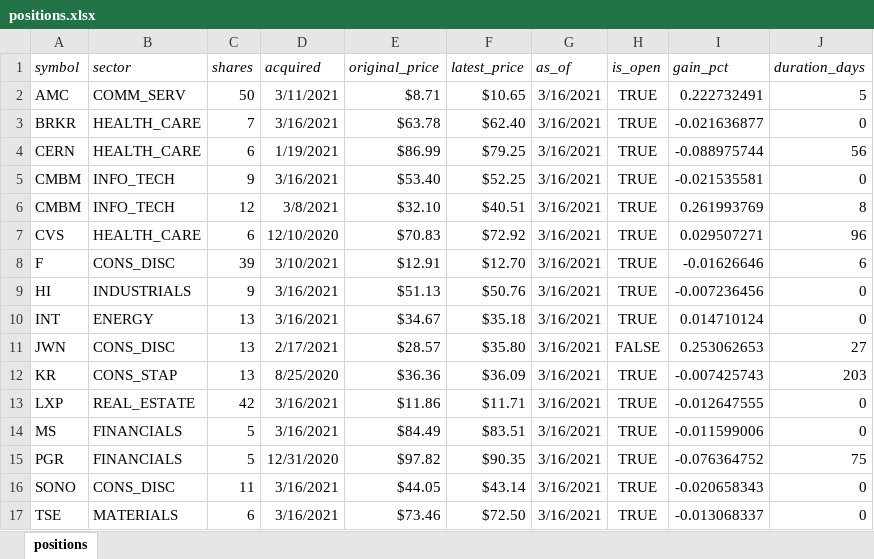
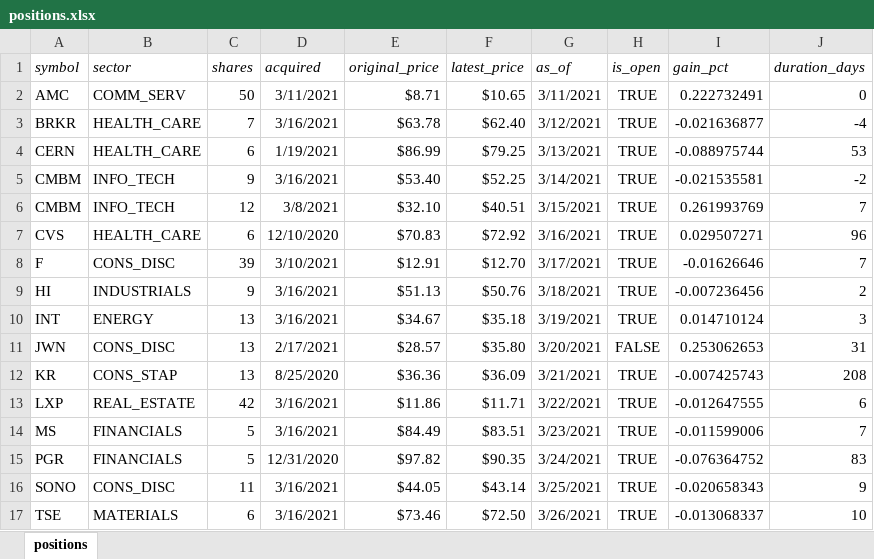
Before and after one commit to Tythos/quant-local, an Excel workbook: datastore/20210311/positions.xlsx, sheet positions, drawn as a sheet; values as stored, in another font and other column widths than the file's, no borders; the diff names each change by its address in the sheet, - before the commit and + after, or states it on an @@ line.

```diff
--- a/datastore/20210311/positions.xlsx (sheet positions)
+++ b/datastore/20210311/positions.xlsx (sheet positions)
-G2 (as_of): 3/16/2021
+G2 (as_of): 3/11/2021
-J2 (duration_days): 5
+J2 (duration_days): 0
-G3 (as_of): 3/16/2021
+G3 (as_of): 3/12/2021
-J3 (duration_days): 0
+J3 (duration_days): -4
-G4 (as_of): 3/16/2021
+G4 (as_of): 3/13/2021
-J4 (duration_days): 56
+J4 (duration_days): 53
-G5 (as_of): 3/16/2021
+G5 (as_of): 3/14/2021
-J5 (duration_days): 0
+J5 (duration_days): -2
-G6 (as_of): 3/16/2021
+G6 (as_of): 3/15/2021
-J6 (duration_days): 8
+J6 (duration_days): 7
-G8 (as_of): 3/16/2021
+G8 (as_of): 3/17/2021
-J8 (duration_days): 6
+J8 (duration_days): 7
-G9 (as_of): 3/16/2021
+G9 (as_of): 3/18/2021
-J9 (duration_days): 0
+J9 (duration_days): 2
-G10 (as_of): 3/16/2021
+G10 (as_of): 3/19/2021
-J10 (duration_days): 0
+J10 (duration_days): 3
-G11 (as_of): 3/16/2021
+G11 (as_of): 3/20/2021
-J11 (duration_days): 27
+J11 (duration_days): 31
-G12 (as_of): 3/16/2021
+G12 (as_of): 3/21/2021
-J12 (duration_days): 203
+J12 (duration_days): 208
-G13 (as_of): 3/16/2021
+G13 (as_of): 3/22/2021
-J13 (duration_days): 0
+J13 (duration_days): 6
-G14 (as_of): 3/16/2021
+G14 (as_of): 3/23/2021
-J14 (duration_days): 0
+J14 (duration_days): 7
-G15 (as_of): 3/16/2021
+G15 (as_of): 3/24/2021
-J15 (duration_days): 75
+J15 (duration_days): 83
-G16 (as_of): 3/16/2021
+G16 (as_of): 3/25/2021
-J16 (duration_days): 0
+J16 (duration_days): 9
-G17 (as_of): 3/16/2021
+G17 (as_of): 3/26/2021
-J17 (duration_days): 0
+J17 (duration_days): 10
```
Also changed, not shown: 16 other files.
